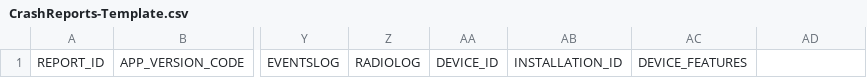
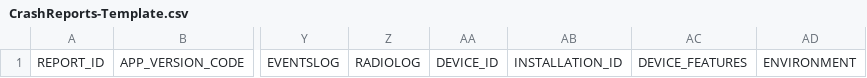
Before and after one commit to ACRA/acra, a CSV file: acra/doc/CrashReports-Template.csv, drawn as a sheet; only a part is shown, gaps mark what is left out; the diff names each change by its address in the sheet, - before the commit and + after, or states it on an @@ line.

Commit message:
Added an ENVIRONMENT field for state and details about external storage http://developer.android.com/intl/fr/reference/android/os/Environment.html

```diff
--- a/acra/doc/CrashReports-Template.csv
+++ b/acra/doc/CrashReports-Template.csv
-AD1: (empty)
+AD1: ENVIRONMENT
```
Also changed, not shown: 5 other files.
